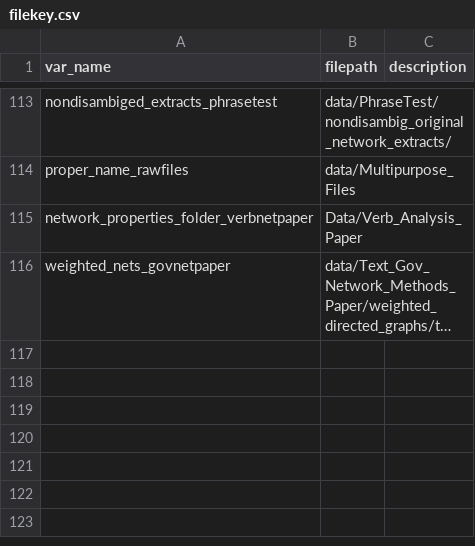
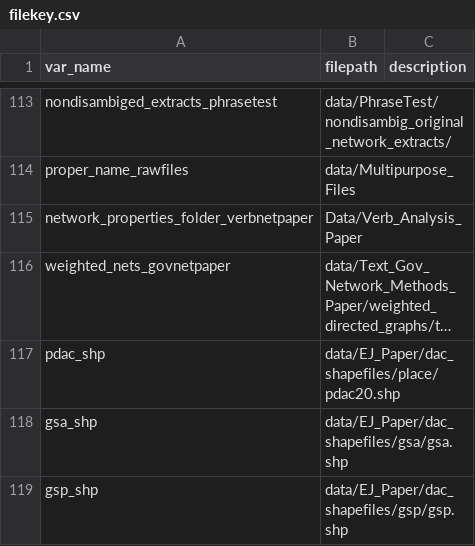
Before and after one commit to ucd-cepb/kings, a CSV file: filekey.csv, drawn as a sheet; only a part is shown, gaps mark what is left out; long unchanged cells end in …; the diff names each change by its address in the sheet, - before the commit and + after, or states it on an @@ line.

Commit message:
expected places

```diff
--- a/filekey.csv
+++ b/filekey.csv
+row 117: pdac_shp | data/EJ_Paper/dac_shapefiles/place/pdac20.shp
+row 118: gsa_shp | data/EJ_Paper/dac_shapefiles/gsa/gsa.shp
+row 119: gsp_shp | data/EJ_Paper/dac_shapefiles/gsp/gsp.shp
```
Also changed, not shown: 8 other files.
